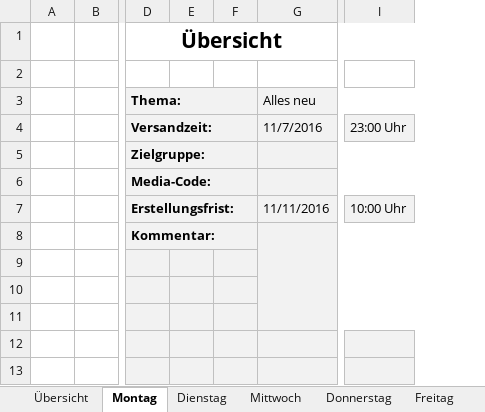
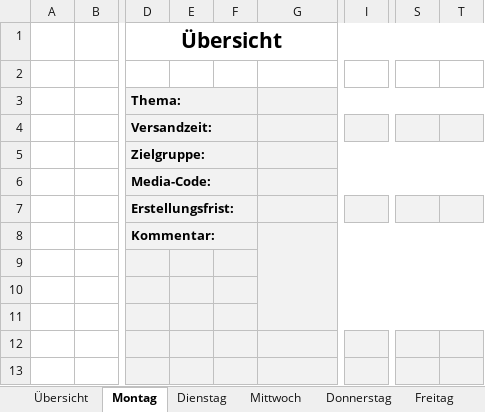
Before and after one commit to fooku18/Briefing, an Excel workbook: Briefing_2016_45.xlsm, sheet Montag, drawn as a sheet; only a part is shown, gaps mark what is left out; values as stored, in another font and other column widths than the file's, no borders; charts and pictures not drawn; removed rows and columns are numbered as before the commit, all else as after; the diff covers the shown part only; the diff names each change by its address in the sheet, - before the commit and + after, or states it on an @@ line.

```diff
--- a/Briefing_2016_45.xlsm (sheet Montag)
+++ b/Briefing_2016_45.xlsm (sheet Montag)
-column E, empty
+column E, empty
-column I, rows 4-7: 23:00 Uhr |  |  | 10:00 Uhr
+column I, empty
+column S, empty
+column T, empty
-G3: Alles neu
+G3: (empty)
-G4: 11/7/2016
+G4: (empty)
-G7: 11/11/2016
+G7: (empty)
```
Also changed, not shown: 16 added rows, 6 edited cells and cell formats elsewhere in this sheet, sheet Dienstag, sheet Übersicht, charts or pictures, 2 other files.
